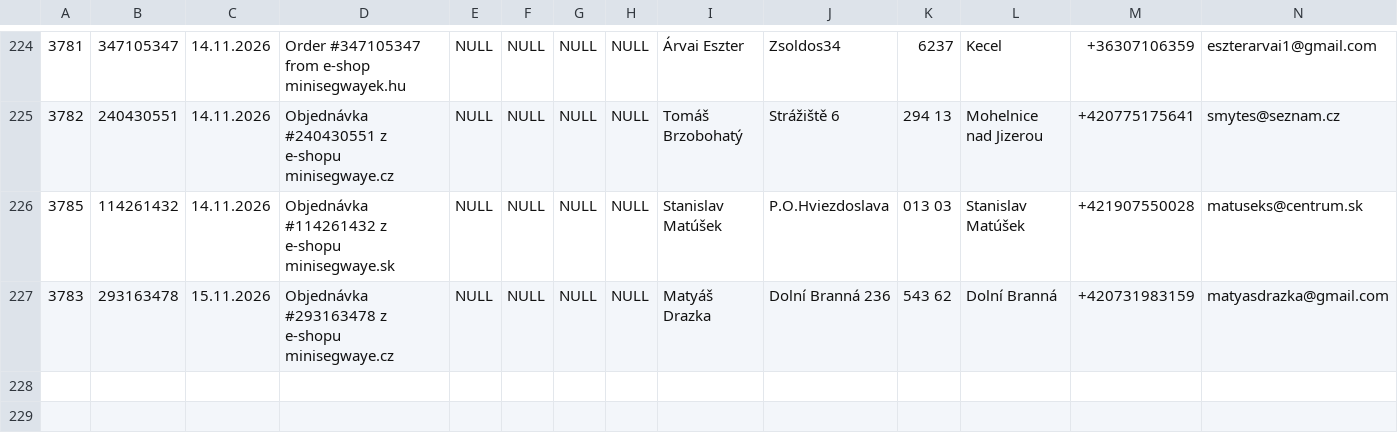
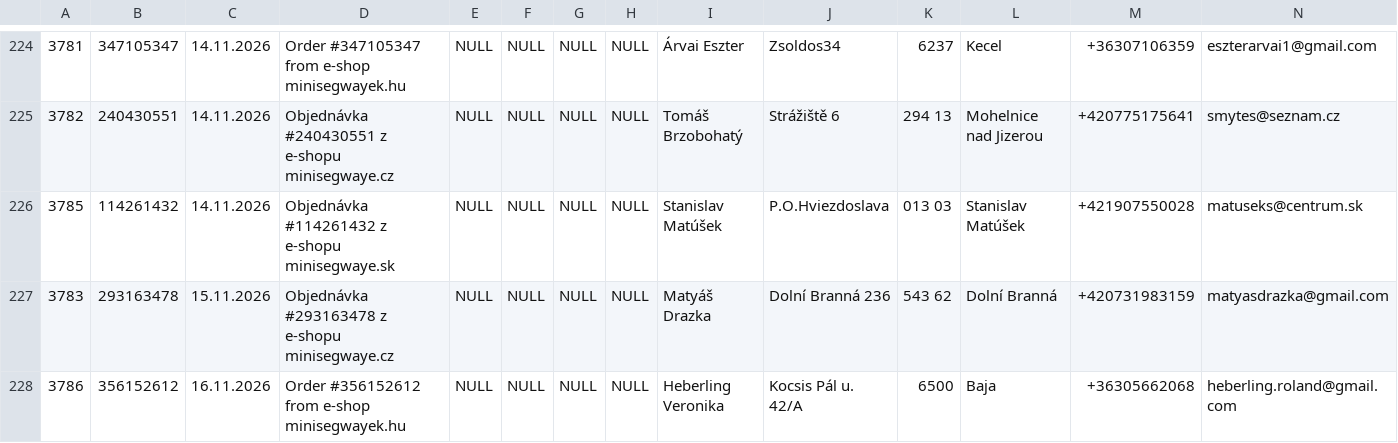
Before and after one commit to siso9993/orders-api, a CSV file: api/pohoda_orders.csv, drawn as a sheet; only a part is shown, gaps mark what is left out; rows hold the shown columns only; the diff names each change by its address in the sheet, - before the commit and + after, or states it on an @@ line.

```diff
--- a/api/pohoda_orders.csv
+++ b/api/pohoda_orders.csv
+row 228: 3786 | 356152612 | 16.11.2026 | Order #356152612 from e-shop minisegwayek.hu | NULL | NULL | NULL | NULL | Heberling Veronika | Kocsis Pál u. 42/A | 6500 | Baja | +36305662068 | heberling.roland@gmail.com
```
